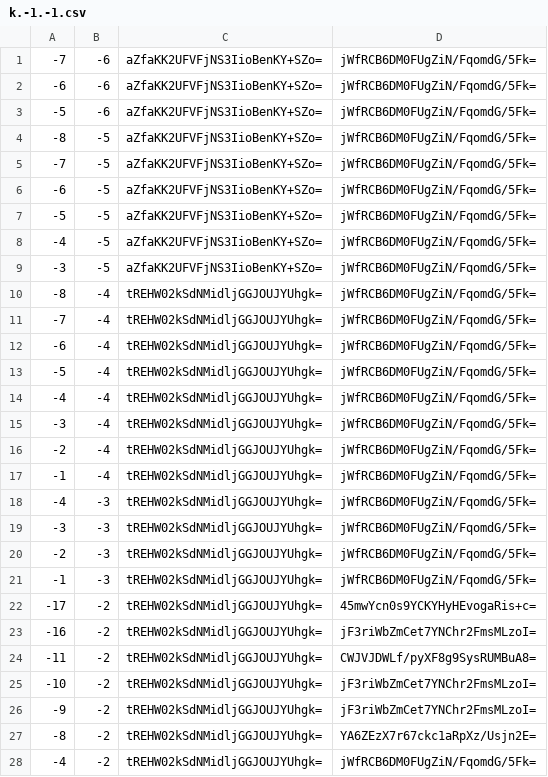
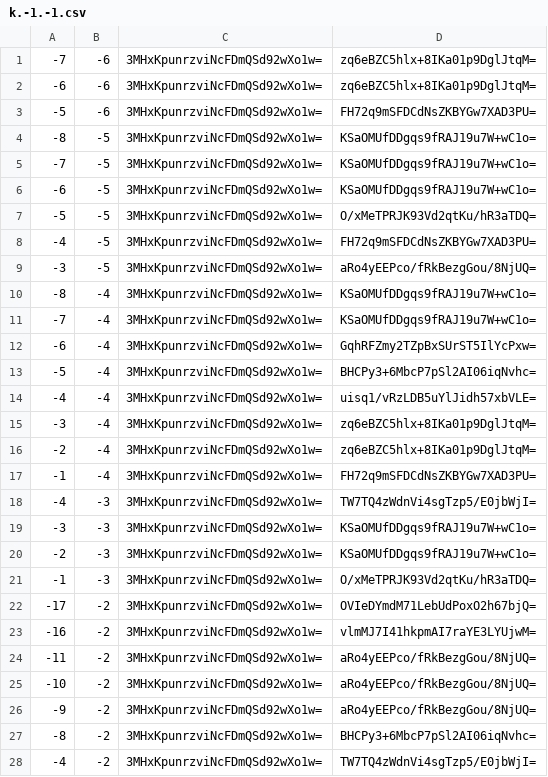
Before and after one commit to counterfitninja/chilled-end, a CSV file: tiles/zoom.-1/metadata/k.-1.-1.csv, drawn as a sheet; only a part is shown; the diff covers the shown part only.

```diff
--- a/tiles/zoom.-1/metadata/k.-1.-1.csv
+++ b/tiles/zoom.-1/metadata/k.-1.-1.csv
@@ -1,28 +1,28 @@
--7,-6,aZfaKK2UFVFjNS3IioBenKY+SZo=,jWfRCB6DM0FUgZiN/FqomdG/5Fk=
--6,-6,aZfaKK2UFVFjNS3IioBenKY+SZo=,jWfRCB6DM0FUgZiN/FqomdG/5Fk=
--5,-6,aZfaKK2UFVFjNS3IioBenKY+SZo=,jWfRCB6DM0FUgZiN/FqomdG/5Fk=
--8,-5,aZfaKK2UFVFjNS3IioBenKY+SZo=,jWfRCB6DM0FUgZiN/FqomdG/5Fk=
--7,-5,aZfaKK2UFVFjNS3IioBenKY+SZo=,jWfRCB6DM0FUgZiN/FqomdG/5Fk=
--6,-5,aZfaKK2UFVFjNS3IioBenKY+SZo=,jWfRCB6DM0FUgZiN/FqomdG/5Fk=
--5,-5,aZfaKK2UFVFjNS3IioBenKY+SZo=,jWfRCB6DM0FUgZiN/FqomdG/5Fk=
--4,-5,aZfaKK2UFVFjNS3IioBenKY+SZo=,jWfRCB6DM0FUgZiN/FqomdG/5Fk=
--3,-5,aZfaKK2UFVFjNS3IioBenKY+SZo=,jWfRCB6DM0FUgZiN/FqomdG/5Fk=
--8,-4,tREHW02kSdNMidljGGJOUJYUhgk=,jWfRCB6DM0FUgZiN/FqomdG/5Fk=
--7,-4,tREHW02kSdNMidljGGJOUJYUhgk=,jWfRCB6DM0FUgZiN/FqomdG/5Fk=
--6,-4,tREHW02kSdNMidljGGJOUJYUhgk=,jWfRCB6DM0FUgZiN/FqomdG/5Fk=
--5,-4,tREHW02kSdNMidljGGJOUJYUhgk=,jWfRCB6DM0FUgZiN/FqomdG/5Fk=
--4,-4,tREHW02kSdNMidljGGJOUJYUhgk=,jWfRCB6DM0FUgZiN/FqomdG/5Fk=
--3,-4,tREHW02kSdNMidljGGJOUJYUhgk=,jWfRCB6DM0FUgZiN/FqomdG/5Fk=
--2,-4,tREHW02kSdNMidljGGJOUJYUhgk=,jWfRCB6DM0FUgZiN/FqomdG/5Fk=
--1,-4,tREHW02kSdNMidljGGJOUJYUhgk=,jWfRCB6DM0FUgZiN/FqomdG/5Fk=
--4,-3,tREHW02kSdNMidljGGJOUJYUhgk=,jWfRCB6DM0FUgZiN/FqomdG/5Fk=
--3,-3,tREHW02kSdNMidljGGJOUJYUhgk=,jWfRCB6DM0FUgZiN/FqomdG/5Fk=
--2,-3,tREHW02kSdNMidljGGJOUJYUhgk=,jWfRCB6DM0FUgZiN/FqomdG/5Fk=
--1,-3,tREHW02kSdNMidljGGJOUJYUhgk=,jWfRCB6DM0FUgZiN/FqomdG/5Fk=
--17,-2,tREHW02kSdNMidljGGJOUJYUhgk=,45mwYcn0s9YCKYHyHEvogaRis+c=
--16,-2,tREHW02kSdNMidljGGJOUJYUhgk=,jF3riWbZmCet7YNChr2FmsMLzoI=
--11,-2,tREHW02kSdNMidljGGJOUJYUhgk=,CWJVJDWLf/pyXF8g9SysRUMBuA8=
--10,-2,tREHW02kSdNMidljGGJOUJYUhgk=,jF3riWbZmCet7YNChr2FmsMLzoI=
--9,-2,tREHW02kSdNMidljGGJOUJYUhgk=,jF3riWbZmCet7YNChr2FmsMLzoI=
--8,-2,tREHW02kSdNMidljGGJOUJYUhgk=,YA6ZEzX7r67ckc1aRpXz/Usjn2E=
--4,-2,tREHW02kSdNMidljGGJOUJYUhgk=,jWfRCB6DM0FUgZiN/FqomdG/5Fk=
+-7,-6,3MHxKpunrzviNcFDmQSd92wXo1w=,zq6eBZC5hlx+8IKa01p9DglJtqM=
+-6,-6,3MHxKpunrzviNcFDmQSd92wXo1w=,zq6eBZC5hlx+8IKa01p9DglJtqM=
+-5,-6,3MHxKpunrzviNcFDmQSd92wXo1w=,FH72q9mSFDCdNsZKBYGw7XAD3PU=
+-8,-5,3MHxKpunrzviNcFDmQSd92wXo1w=,KSaOMUfDDgqs9fRAJ19u7W+wC1o=
+-7,-5,3MHxKpunrzviNcFDmQSd92wXo1w=,KSaOMUfDDgqs9fRAJ19u7W+wC1o=
+-6,-5,3MHxKpunrzviNcFDmQSd92wXo1w=,KSaOMUfDDgqs9fRAJ19u7W+wC1o=
+-5,-5,3MHxKpunrzviNcFDmQSd92wXo1w=,O/xMeTPRJK93Vd2qtKu/hR3aTDQ=
+-4,-5,3MHxKpunrzviNcFDmQSd92wXo1w=,FH72q9mSFDCdNsZKBYGw7XAD3PU=
+-3,-5,3MHxKpunrzviNcFDmQSd92wXo1w=,aRo4yEEPco/fRkBezgGou/8NjUQ=
+-8,-4,3MHxKpunrzviNcFDmQSd92wXo1w=,KSaOMUfDDgqs9fRAJ19u7W+wC1o=
+-7,-4,3MHxKpunrzviNcFDmQSd92wXo1w=,KSaOMUfDDgqs9fRAJ19u7W+wC1o=
+-6,-4,3MHxKpunrzviNcFDmQSd92wXo1w=,GqhRFZmy2TZpBxSUrST5IlYcPxw=
+-5,-4,3MHxKpunrzviNcFDmQSd92wXo1w=,BHCPy3+6MbcP7pSl2AI06iqNvhc=
+-4,-4,3MHxKpunrzviNcFDmQSd92wXo1w=,uisq1/vRzLDB5uYlJidh57xbVLE=
+-3,-4,3MHxKpunrzviNcFDmQSd92wXo1w=,zq6eBZC5hlx+8IKa01p9DglJtqM=
+-2,-4,3MHxKpunrzviNcFDmQSd92wXo1w=,zq6eBZC5hlx+8IKa01p9DglJtqM=
+-1,-4,3MHxKpunrzviNcFDmQSd92wXo1w=,FH72q9mSFDCdNsZKBYGw7XAD3PU=
+-4,-3,3MHxKpunrzviNcFDmQSd92wXo1w=,TW7TQ4zWdnVi4sgTzp5/E0jbWjI=
+-3,-3,3MHxKpunrzviNcFDmQSd92wXo1w=,KSaOMUfDDgqs9fRAJ19u7W+wC1o=
+-2,-3,3MHxKpunrzviNcFDmQSd92wXo1w=,KSaOMUfDDgqs9fRAJ19u7W+wC1o=
+-1,-3,3MHxKpunrzviNcFDmQSd92wXo1w=,O/xMeTPRJK93Vd2qtKu/hR3aTDQ=
+-17,-2,3MHxKpunrzviNcFDmQSd92wXo1w=,OVIeDYmdM71LebUdPoxO2h67bjQ=
+-16,-2,3MHxKpunrzviNcFDmQSd92wXo1w=,vlmMJ7I41hkpmAI7raYE3LYUjwM=
+-11,-2,3MHxKpunrzviNcFDmQSd92wXo1w=,aRo4yEEPco/fRkBezgGou/8NjUQ=
+-10,-2,3MHxKpunrzviNcFDmQSd92wXo1w=,aRo4yEEPco/fRkBezgGou/8NjUQ=
+-9,-2,3MHxKpunrzviNcFDmQSd92wXo1w=,aRo4yEEPco/fRkBezgGou/8NjUQ=
+-8,-2,3MHxKpunrzviNcFDmQSd92wXo1w=,BHCPy3+6MbcP7pSl2AI06iqNvhc=
+-4,-2,3MHxKpunrzviNcFDmQSd92wXo1w=,TW7TQ4zWdnVi4sgTzp5/E0jbWjI=
```
Also changed, not shown: 68 edited cells elsewhere in this file, tiles/zoom.-1/metadata/k.-1.0.csv, tiles/zoom.-1/metadata/k.0.-1.csv, 32 other files.
